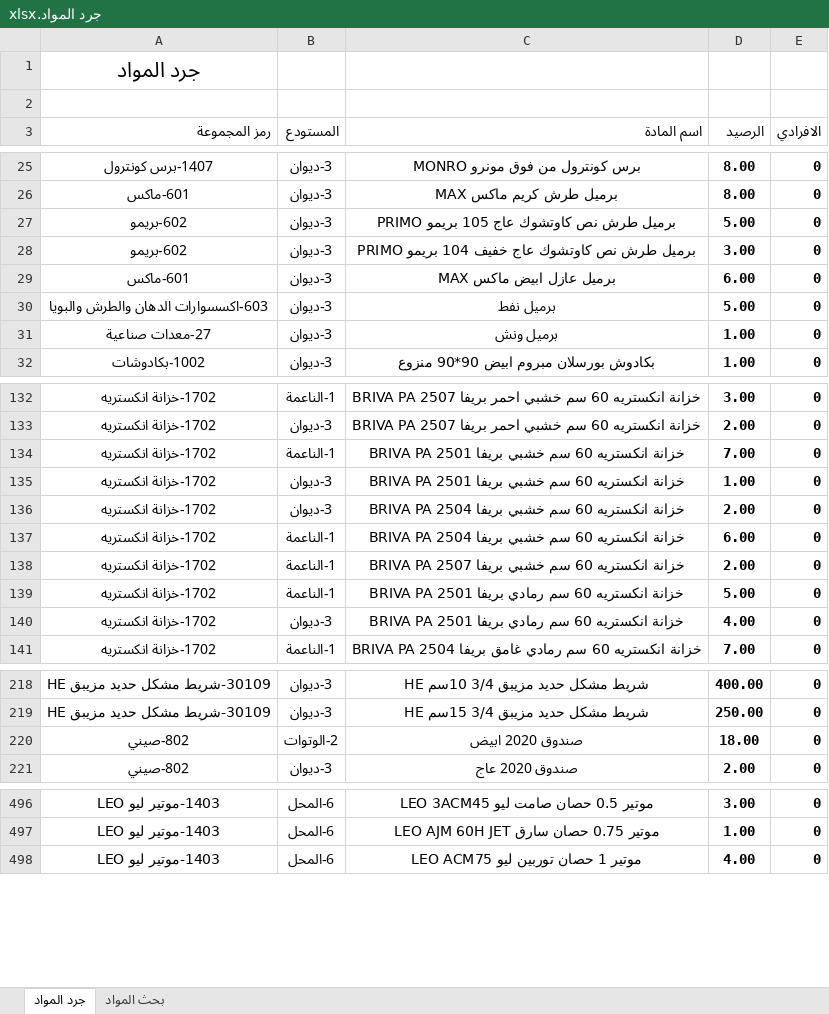
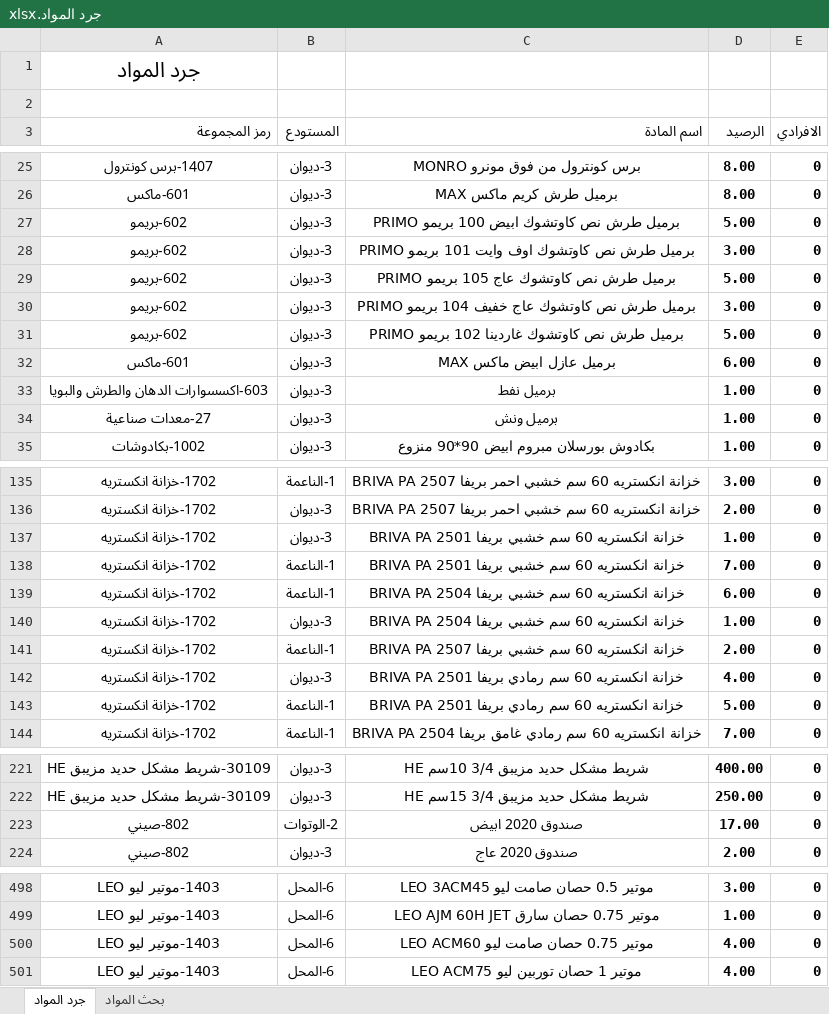
Before and after one commit to dabbousbasta/Dabbous-Al-Basta, an Excel workbook: جرد المواد.xlsx, sheet جرد المواد, drawn as a sheet; only a part is shown, gaps mark what is left out; values as stored, in another font and other column widths than the file's, no borders; removed rows and columns are numbered as before the commit, all else as after; the diff covers the shown part only; the diff names each change by its address in the sheet, - before the commit and + after, or states it on an @@ line.

Commit message:
Add files via upload

```diff
--- a/جرد المواد.xlsx (sheet جرد المواد)
+++ b/جرد المواد.xlsx (sheet جرد المواد)
+row 27: 602-بريمو | 3-ديوان | برميل طرش نص كاوتشوك ابيض 100 بريمو PRIMO | 5.00 | 0
+row 28: 602-بريمو | 3-ديوان | برميل طرش نص كاوتشوك اوف وايت 101 بريمو PRIMO | 3.00 | 0
+row 31: 602-بريمو | 3-ديوان | برميل طرش نص كاوتشوك غاردينا 102 بريمو PRIMO | 5.00 | 0
-D33 (الرصيد): 5.00
+D33 (الرصيد): 1.00
@@ row 135 moved to row 137: 1702-خزانة انكستريه @@
-row 136: 1702-خزانة انكستريه | 3-ديوان | خزانة انكستريه 60 سم خشبي بريفا BRIVA PA 2504 | 2.00 | 0
+row 140: 1702-خزانة انكستريه | 3-ديوان | خزانة انكستريه 60 سم خشبي بريفا BRIVA PA 2504 | 1.00 | 0
@@ row 140 moved to row 142: 1702-خزانة انكستريه @@
-D223 (الرصيد): 18.00
+D223 (الرصيد): 17.00
+row 500: 1403-موتير ليو LEO | 6-المحل | موتير 0.75 حصان صامت ليو LEO ACM60 | 4.00 | 0
```
Also changed, not shown: 1 added row, 2 removed rows, 24 moved rows, 6 edited cells and cell formats elsewhere in this sheet.
